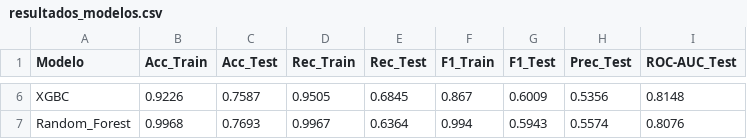
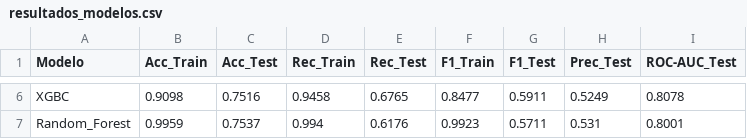
Before and after one commit to danilaviaart-lgtm/churn_rate, a CSV file: data/processed/resultados_modelos.csv, drawn as a sheet; only a part is shown, gaps mark what is left out; the diff covers the shown part only; the diff names each change by its address in the sheet, - before the commit and + after, or states it on an @@ line.

```diff
--- a/data/processed/resultados_modelos.csv
+++ b/data/processed/resultados_modelos.csv
-B6 (Acc_Train): 0.9226
+B6 (Acc_Train): 0.9098
-C6 (Acc_Test): 0.7587
+C6 (Acc_Test): 0.7516
-D6 (Rec_Train): 0.9505
+D6 (Rec_Train): 0.9458
-E6 (Rec_Test): 0.6845
+E6 (Rec_Test): 0.6765
-F6 (F1_Train): 0.867
+F6 (F1_Train): 0.8477
-G6 (F1_Test): 0.6009
+G6 (F1_Test): 0.5911
-H6 (Prec_Test): 0.5356
+H6 (Prec_Test): 0.5249
-I6 (ROC-AUC_Test): 0.8148
+I6 (ROC-AUC_Test): 0.8078
-B7 (Acc_Train): 0.9968
+B7 (Acc_Train): 0.9959
-C7 (Acc_Test): 0.7693
+C7 (Acc_Test): 0.7537
-D7 (Rec_Train): 0.9967
+D7 (Rec_Train): 0.994
-E7 (Rec_Test): 0.6364
+E7 (Rec_Test): 0.6176
-F7 (F1_Train): 0.994
+F7 (F1_Train): 0.9923
-G7 (F1_Test): 0.5943
+G7 (F1_Test): 0.5711
-H7 (Prec_Test): 0.5574
+H7 (Prec_Test): 0.531
-I7 (ROC-AUC_Test): 0.8076
+I7 (ROC-AUC_Test): 0.8001
```
Also changed, not shown: 1 added row, 1 removed row and 24 edited cells elsewhere in this file, data/processed/datos_procesados.csv, 9 other files.
